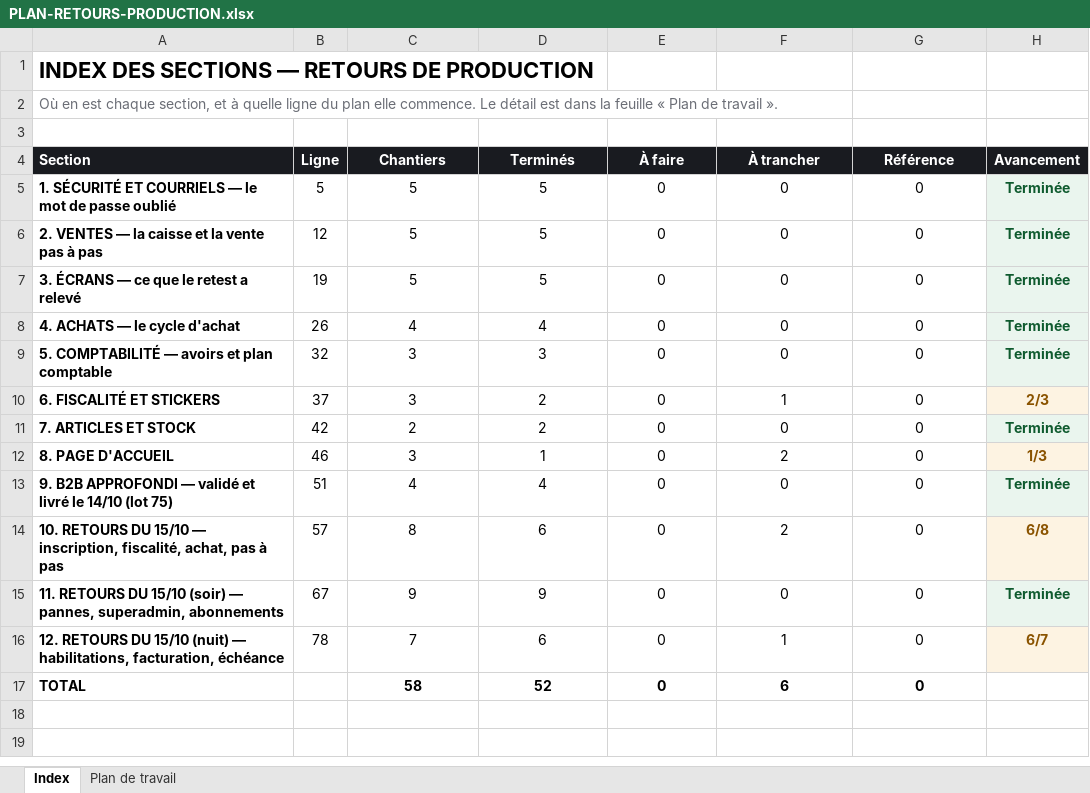
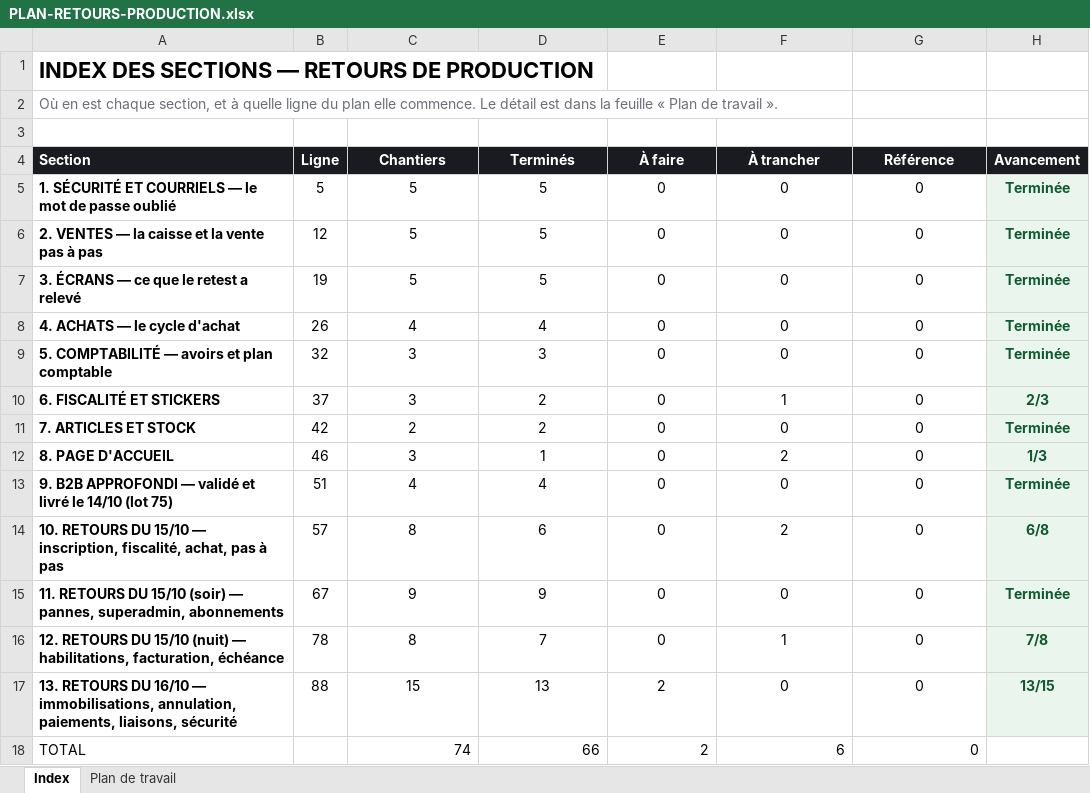
Before and after one commit to IT-dcknowing/Selflow, an Excel workbook: PLAN-RETOURS-PRODUCTION.xlsx, sheet Index, drawn as a sheet; values as stored, in another font and other column widths than the file's, no borders; addresses are those after the commit; the diff names each change by its address in the sheet, - before the commit and + after, or states it on an @@ line.

```diff
--- a/PLAN-RETOURS-PRODUCTION.xlsx (sheet Index)
+++ b/PLAN-RETOURS-PRODUCTION.xlsx (sheet Index)
-H10 text colour: #8A5300
+H10 text colour: #0E5A2E
-H12 text colour: #8A5300
+H12 text colour: #0E5A2E
-H14 text colour: #8A5300
+H14 text colour: #0E5A2E
-C16 (Chantiers): 7
+C16 (Chantiers): 8
-D16 (Terminés): 6
+D16 (Terminés): 7
-H16 (Avancement): 6/7
+H16 (Avancement): 7/8
-H16 text colour: #8A5300
+H16 text colour: #0E5A2E
+row 17: 13. RETOURS DU 16/10 — immobilisations, annulation, paiements, liaisons, sécurité | 88 | 15 | 13 | 2 | 0 | 0 | 13/15
-A18 bold: on
+A18 bold: off
-C18 (Chantiers): 58
+C18 (Chantiers): 74
@@ C18:G18 bold: on → off, alignment: center → right @@
-D18 (Terminés): 52
+D18 (Terminés): 66
-E18 (À faire): 0
+E18 (À faire): 2
```
Also changed, not shown: sheet Plan de travail, 2 other files.
